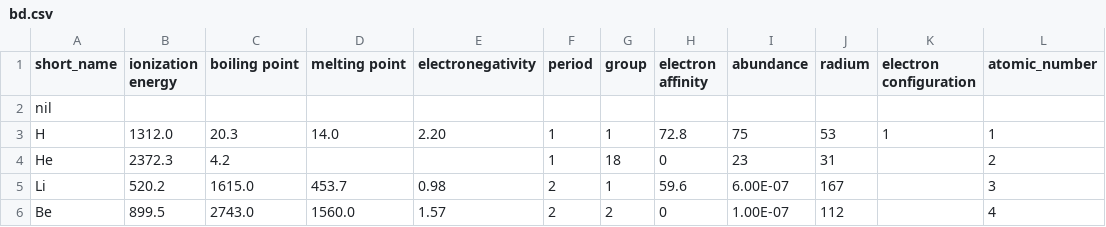
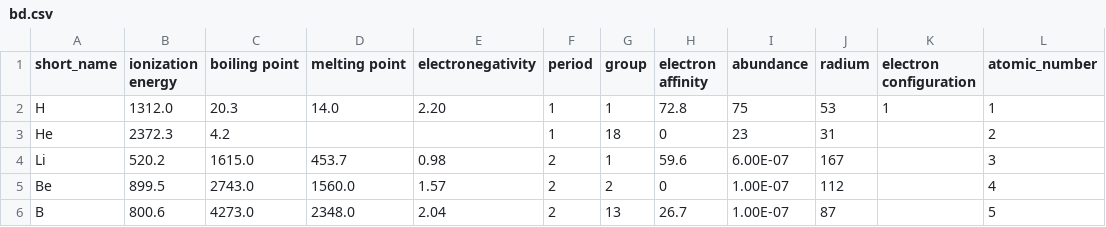
Before and after one commit to YilKanda/Petairon, a CSV file: public/bd.csv, drawn as a sheet; only a part is shown; the shorter side is filled out with more unchanged rows.

```diff
--- a/public/bd.csv
+++ b/public/bd.csv
@@ -1,3 +1,2 @@
 short_name,ionization energy,boiling point,melting point,electronegativity,period,group,electron affinity,abundance,radium,electron configuration,atomic_number
-nil,,,,,,,,,,,
 H,1312.0,20.3,14.0,2.20,1,1,72.8,75,53,1,1
```
Also changed, not shown: 7 other files.
